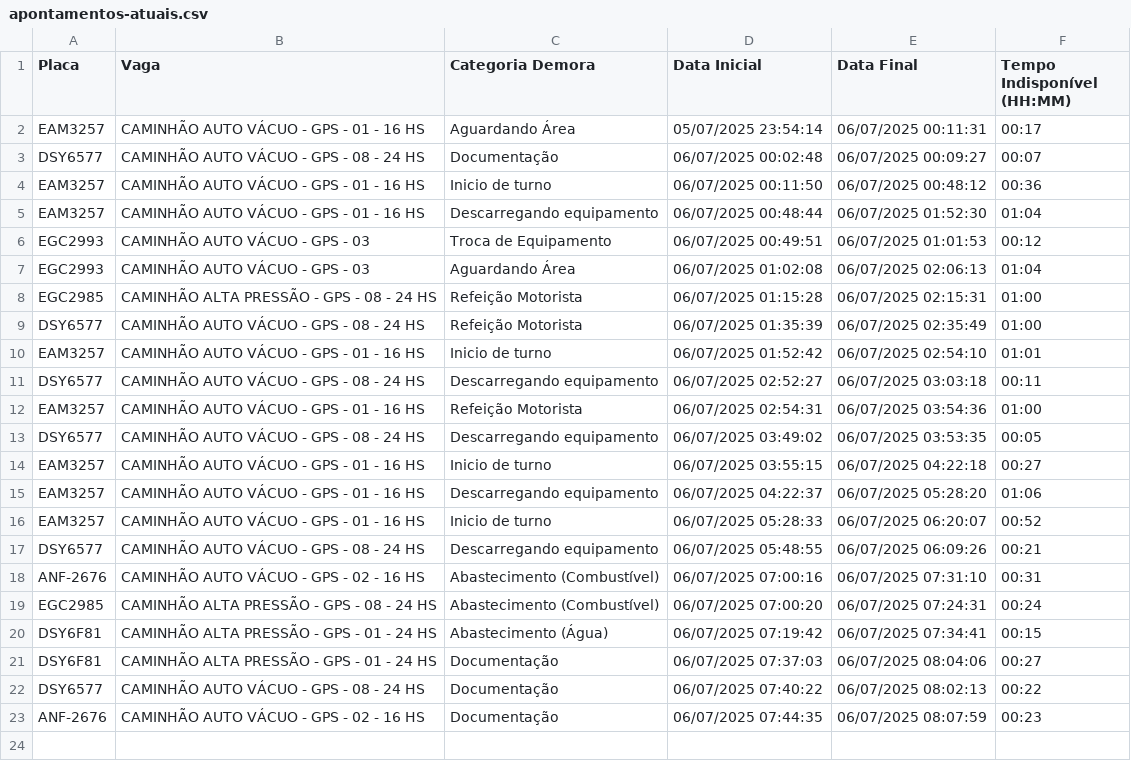
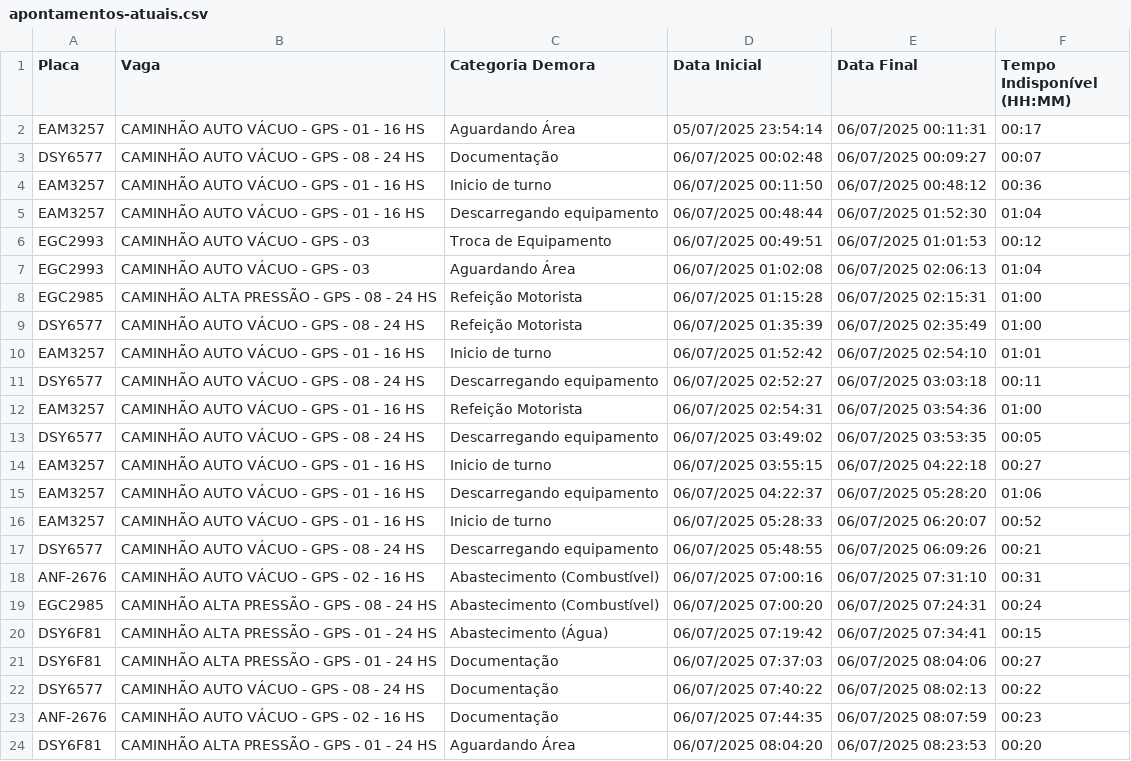
Before and after one commit to GrupoGps-Mecanizada/Apontamento-Dos-Tablets, a CSV file: data/apontamentos-atuais.csv, drawn as a sheet.

Commit message:
🔄 Auto v3.3 - Refresh: 248 | Data: 3 - 06/07/2025, 08:29:58

```diff
--- a/data/apontamentos-atuais.csv
+++ b/data/apontamentos-atuais.csv
@@ -23 +23,2 @@
 "ANF-2676";"CAMINHÃO AUTO VÁCUO - GPS - 02 - 16 HS";"Documentação";"06/07/2025 07:44:35";"06/07/2025 08:07:59";"00:23"
+"DSY6F81";"CAMINHÃO ALTA PRESSÃO - GPS - 01 - 24 HS";"Aguardando Área";"06/07/2025 08:04:20";"06/07/2025 08:23:53";"00:20"
```
